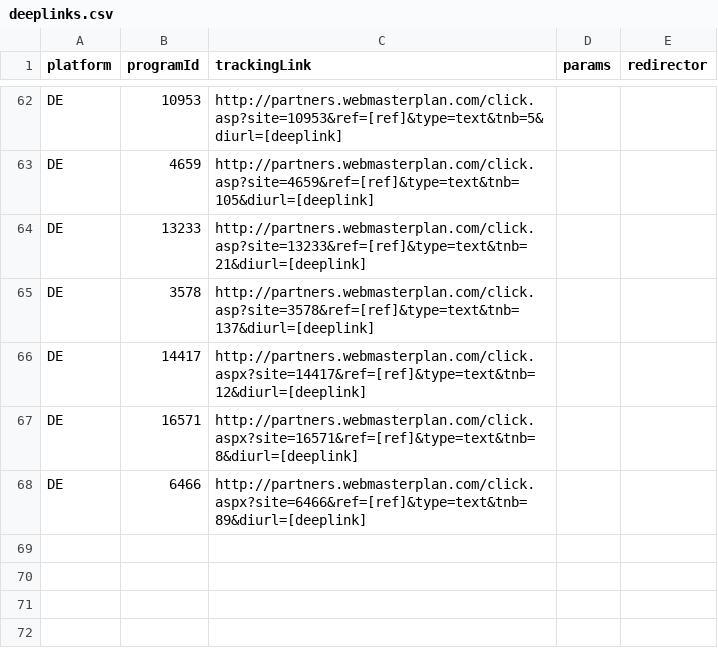
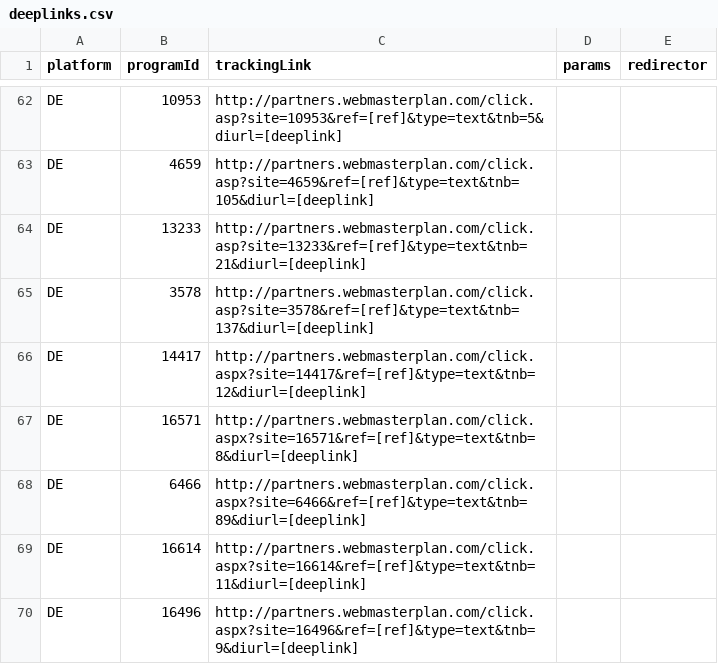
Before and after one commit to affilinet/browser-webextension-publisher, a CSV file: resources/deeplinks.csv, drawn as a sheet; only a part is shown, gaps mark what is left out.

Commit message:
update deeplinks CSV

```diff
--- a/resources/deeplinks.csv
+++ b/resources/deeplinks.csv
@@ -68 +68,3 @@ DE;16571;http://partners.webmasterplan.com/click.aspx?site=16571&ref=[ref]&type=
 DE;6466;http://partners.webmasterplan.com/click.aspx?site=6466&ref=[ref]&type=text&tnb=89&diurl=[deeplink];;
+DE;16614;http://partners.webmasterplan.com/click.aspx?site=16614&ref=[ref]&type=text&tnb=11&diurl=[deeplink];;
+DE;16496;http://partners.webmasterplan.com/click.aspx?site=16496&ref=[ref]&type=text&tnb=9&diurl=[deeplink];;
```
